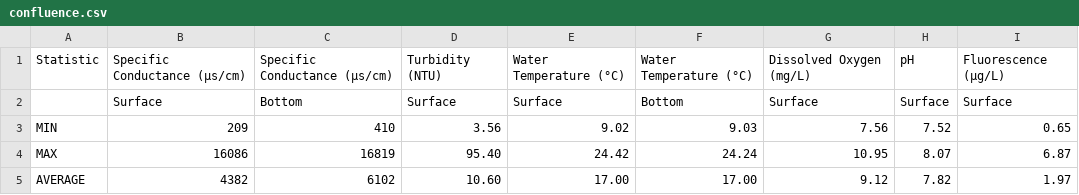
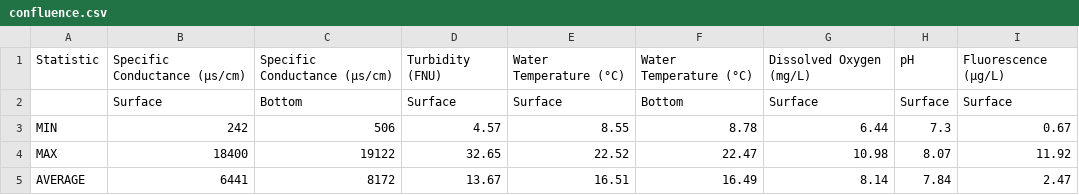
Before and after one commit to emp-dwr/emp-website, a CSV file: sections/c-wq/figures/2021/confluence.csv (was sections/c-wq/figures/2020/confluence.csv), drawn as a sheet.

```diff
--- a/sections/c-wq/figures/2020/confluence.csv
+++ b/sections/c-wq/figures/2021/confluence.csv
@@ -1,5 +1,5 @@
-Statistic,Specific Conductance (μs/cm),Specific Conductance (μs/cm),Turbidity (NTU),Water Temperature (°C),Water Temperature (°C),Dissolved Oxygen (mg/L),pH,Fluorescence (μg/L)
+Statistic,Specific Conductance (μs/cm),Specific Conductance (μs/cm),Turbidity (FNU),Water Temperature (°C),Water Temperature (°C),Dissolved Oxygen (mg/L),pH,Fluorescence (μg/L)
 ,Surface,Bottom,Surface,Surface,Bottom,Surface,Surface,Surface
-MIN,209,410,3.56,9.02,9.03,7.56,7.52,0.65
-MAX,16086,16819,95.40,24.42,24.24,10.95,8.07,6.87
-AVERAGE,4382,6102,10.60,17.00,17.00,9.12,7.82,1.97
+MIN,242,506,4.57,8.55,8.78,6.44,7.3,0.67
+MAX,18400,19122,32.65,22.52,22.47,10.98,8.07,11.92
+AVERAGE,6441,8172,13.67,16.51,16.49,8.14,7.84,2.47
```
Also changed, not shown: sections/c-wq/figures/2021/northern-interior-delta.csv, sections/c-wq/figures/2021/southern-interior-delta.csv, 38 other files.
